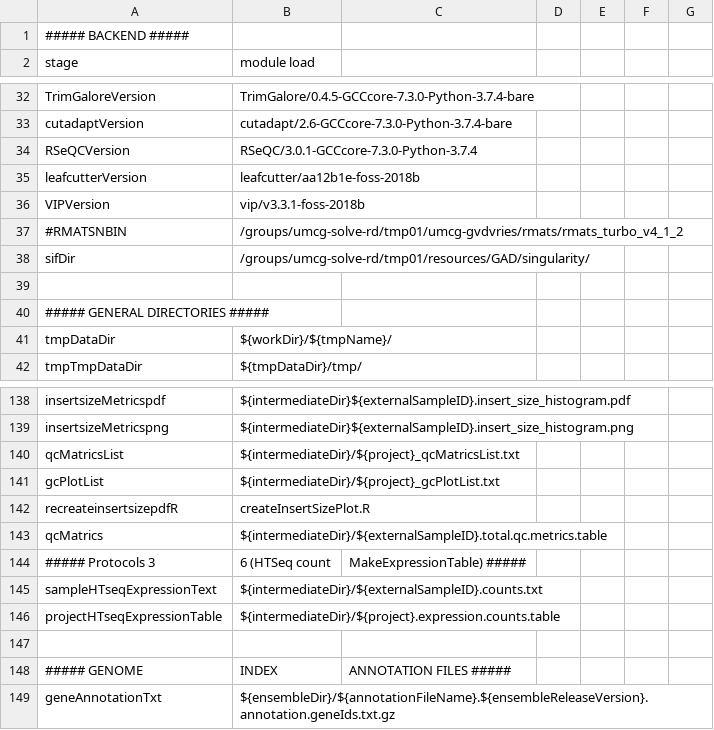
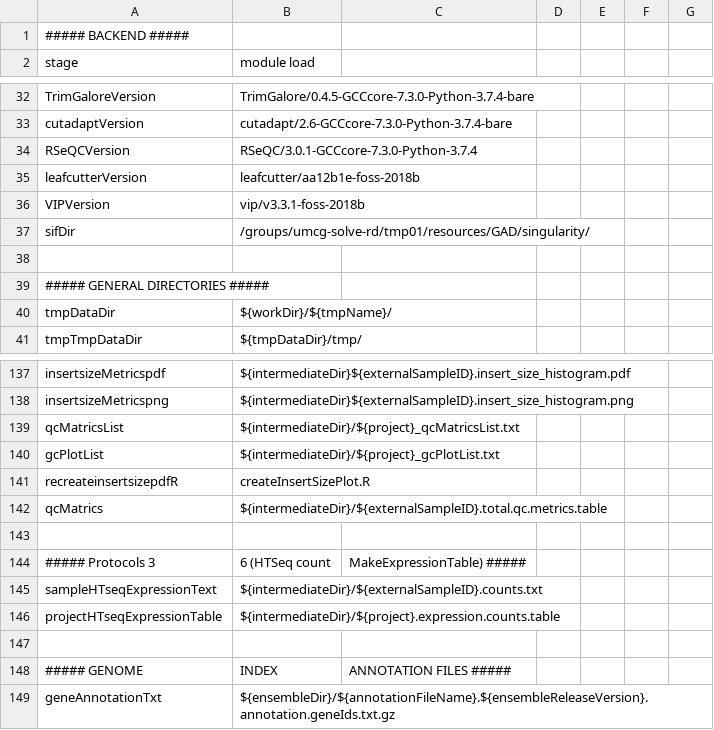
Before and after one commit to molgenis/NGS_RNA, a CSV file: parameters.homo_sapiens.hg19.csv, drawn as a sheet; only a part is shown, gaps mark what is left out.

```diff
--- a/parameters.homo_sapiens.hg19.csv
+++ b/parameters.homo_sapiens.hg19.csv
@@ -36,3 +36,2 @@ leafcutterVersion,leafcutter/aa12b1e-foss-2018b
 VIPVersion,vip/v3.3.1-foss-2018b
-#RMATSNBIN,/groups/umcg-solve-rd/tmp01/umcg-gvdvries/rmats/rmats_turbo_v4_1_2
 sifDir,/groups/umcg-solve-rd/tmp01/resources/GAD/singularity/
@@ -143,2 +142,3 @@ recreateinsertsizepdfR,createInsertSizePlot.R
 qcMatrics,${intermediateDir}/${externalSampleID}.total.qc.metrics.table
+
 ##### Protocols 3,6  (HTSeq count, MakeExpressionTable) #####
```
Also changed, not shown: 2 other files.
